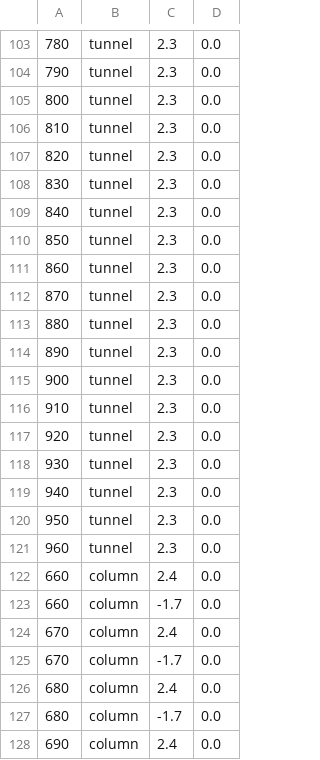
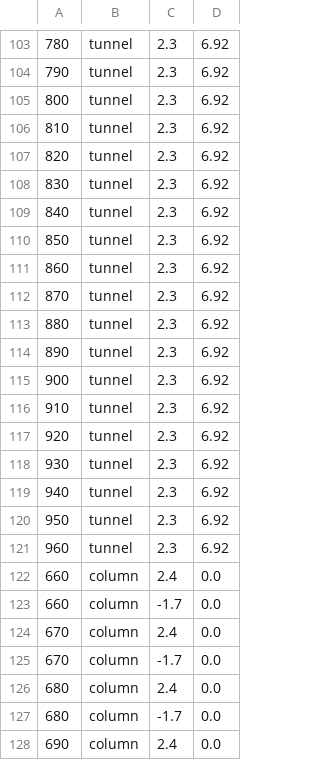
Before and after one commit to buntine/SwervinMervin, a CSV file: swervin_mervin/levels/sprites/melbourne.csv, drawn as a sheet; only a part is shown, gaps mark what is left out; the diff covers the shown part only.

```diff
--- a/swervin_mervin/levels/sprites/melbourne.csv
+++ b/swervin_mervin/levels/sprites/melbourne.csv
@@ -103,20 +103,20 @@
-780,tunnel,2.3,0.0
-790,tunnel,2.3,0.0
-800,tunnel,2.3,0.0
-810,tunnel,2.3,0.0
-820,tunnel,2.3,0.0
-830,tunnel,2.3,0.0
-840,tunnel,2.3,0.0
-850,tunnel,2.3,0.0
-860,tunnel,2.3,0.0
-870,tunnel,2.3,0.0
-880,tunnel,2.3,0.0
-890,tunnel,2.3,0.0
-900,tunnel,2.3,0.0
-910,tunnel,2.3,0.0
-920,tunnel,2.3,0.0
-930,tunnel,2.3,0.0
-940,tunnel,2.3,0.0
-950,tunnel,2.3,0.0
-960,tunnel,2.3,0.0
+780,tunnel,2.3,6.92
+790,tunnel,2.3,6.92
+800,tunnel,2.3,6.92
+810,tunnel,2.3,6.92
+820,tunnel,2.3,6.92
+830,tunnel,2.3,6.92
+840,tunnel,2.3,6.92
+850,tunnel,2.3,6.92
+860,tunnel,2.3,6.92
+870,tunnel,2.3,6.92
+880,tunnel,2.3,6.92
+890,tunnel,2.3,6.92
+900,tunnel,2.3,6.92
+910,tunnel,2.3,6.92
+920,tunnel,2.3,6.92
+930,tunnel,2.3,6.92
+940,tunnel,2.3,6.92
+950,tunnel,2.3,6.92
+960,tunnel,2.3,6.92
 660,column,2.4,0.0
```
Also changed, not shown: 18 edited cells elsewhere in this file, 4 other files.
